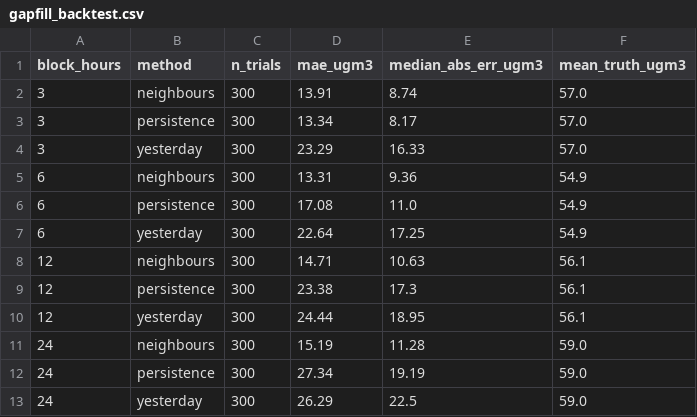
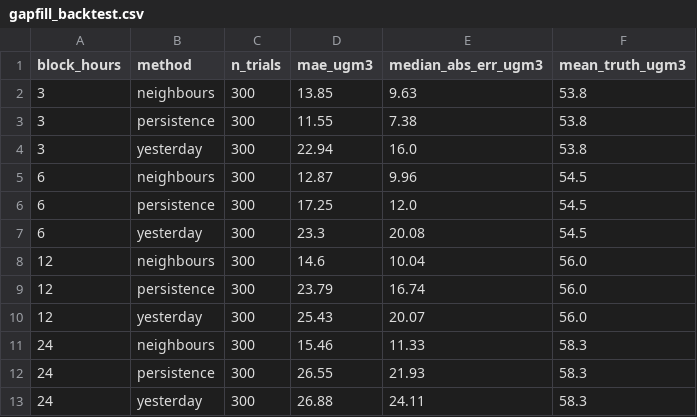
Before and after one commit to HalcyonVector/AQI-Network-Integrity-System, a CSV file: data/processed/gapfill_backtest.csv, drawn as a sheet.

```diff
--- a/data/processed/gapfill_backtest.csv
+++ b/data/processed/gapfill_backtest.csv
@@ -1,13 +1,13 @@
 block_hours,method,n_trials,mae_ugm3,median_abs_err_ugm3,mean_truth_ugm3
-3,neighbours,300,13.91,8.74,57.0
-3,persistence,300,13.34,8.17,57.0
-3,yesterday,300,23.29,16.33,57.0
-6,neighbours,300,13.31,9.36,54.9
-6,persistence,300,17.08,11.0,54.9
-6,yesterday,300,22.64,17.25,54.9
-12,neighbours,300,14.71,10.63,56.1
-12,persistence,300,23.38,17.3,56.1
-12,yesterday,300,24.44,18.95,56.1
-24,neighbours,300,15.19,11.28,59.0
-24,persistence,300,27.34,19.19,59.0
-24,yesterday,300,26.29,22.5,59.0
+3,neighbours,300,13.85,9.63,53.8
+3,persistence,300,11.55,7.38,53.8
+3,yesterday,300,22.94,16.0,53.8
+6,neighbours,300,12.87,9.96,54.5
+6,persistence,300,17.25,12.0,54.5
+6,yesterday,300,23.3,20.08,54.5
+12,neighbours,300,14.6,10.04,56.0
+12,persistence,300,23.79,16.74,56.0
+12,yesterday,300,25.43,20.07,56.0
+24,neighbours,300,15.46,11.33,58.3
+24,persistence,300,26.55,21.93,58.3
+24,yesterday,300,26.88,24.11,58.3
```
Also changed, not shown: data/processed/neighbor_predictor_comparison.csv, data/processed/neighbor_station_health.csv, 26 other files.
